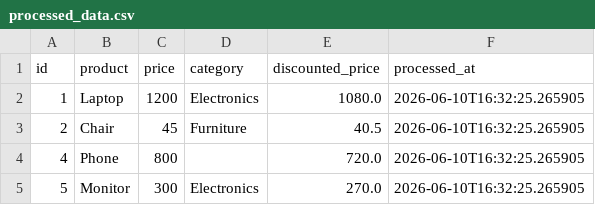
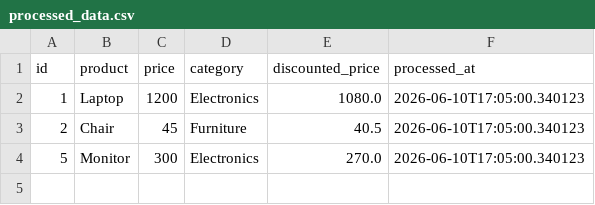
Before and after one commit to GDGoC-FPTU/data-pipeline-observability-2-dangduong2806, a CSV file: processed_data.csv, drawn as a sheet.

```diff
--- a/processed_data.csv
+++ b/processed_data.csv
@@ -1,5 +1,4 @@
 id,product,price,category,discounted_price,processed_at
-1,Laptop,1200,Electronics,1080.0,2026-06-10T16:32:25.265905
-2,Chair,45,Furniture,40.5,2026-06-10T16:32:25.265905
-4,Phone,800,,720.0,2026-06-10T16:32:25.265905
-5,Monitor,300,Electronics,270.0,2026-06-10T16:32:25.265905
+1,Laptop,1200,Electronics,1080.0,2026-06-10T17:05:00.340123
+2,Chair,45,Furniture,40.5,2026-06-10T17:05:00.340123
+5,Monitor,300,Electronics,270.0,2026-06-10T17:05:00.340123
```
Also changed, not shown: 2 other files.
